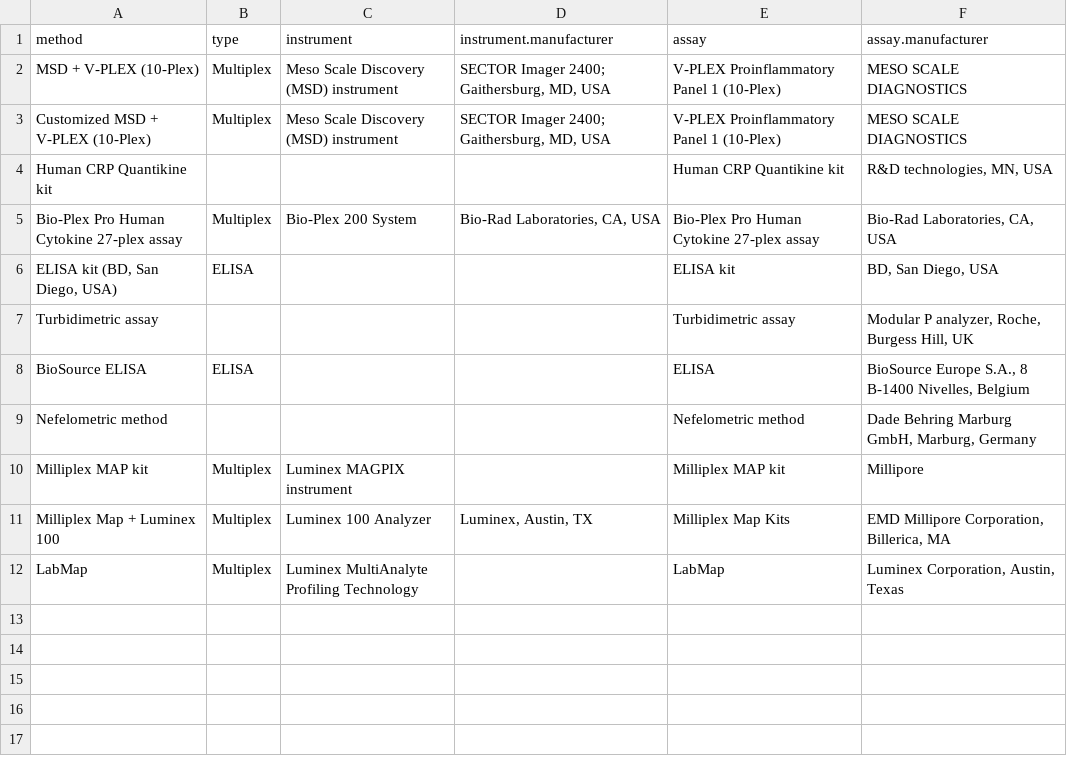
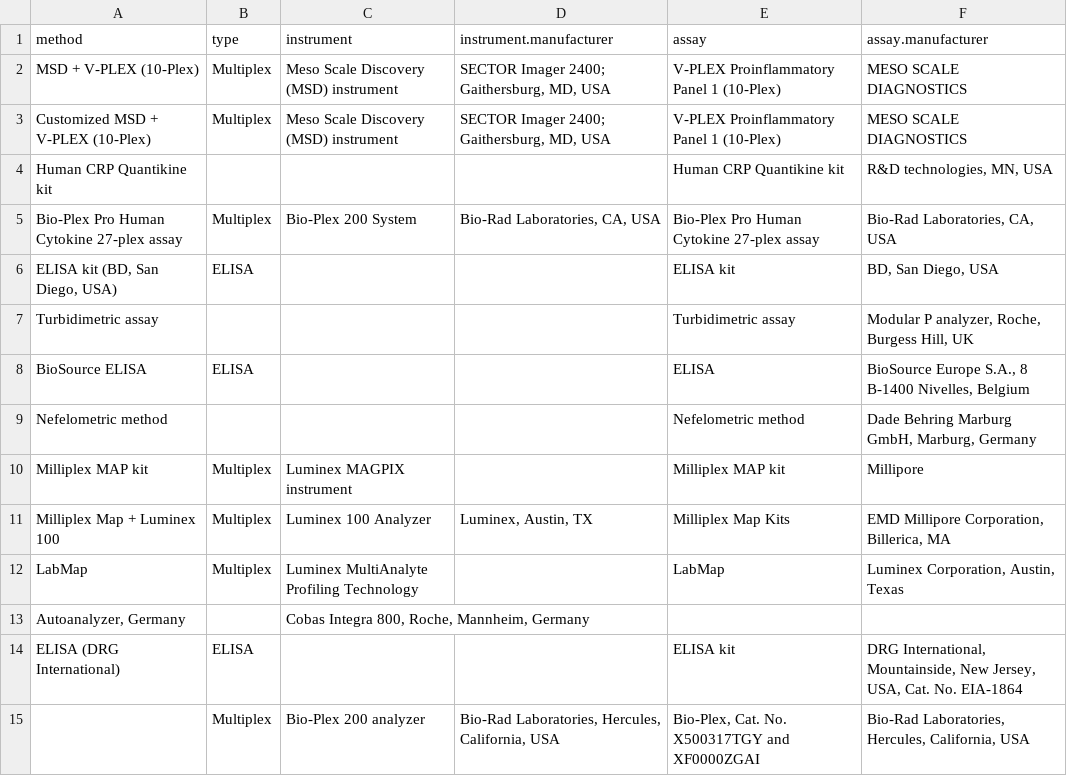
Before and after one commit to andjar/CyPreg, a CSV file: data/methods.csv, drawn as a sheet; the diff names each change by its address in the sheet, - before the commit and + after, or states it on an @@ line.

```diff
--- a/data/methods.csv
+++ b/data/methods.csv
+row 13: Autoanalyzer, Germany |  | Cobas Integra 800, Roche, Mannheim, Germany
+row 14: ELISA (DRG International) | ELISA |  |  | ELISA kit | DRG International, Mountainside, New Jersey, USA, Cat. No. EIA-1864
+row 15:  | Multiplex | Bio-Plex 200 analyzer | Bio-Rad Laboratories, Hercules, California, USA | Bio-Plex, Cat. No. X500317TGY and XF0000ZGAI | Bio-Rad Laboratories, Hercules, California, USA
```
Also changed, not shown: data/cytokines.csv, data/studies.csv, 4 other files.
